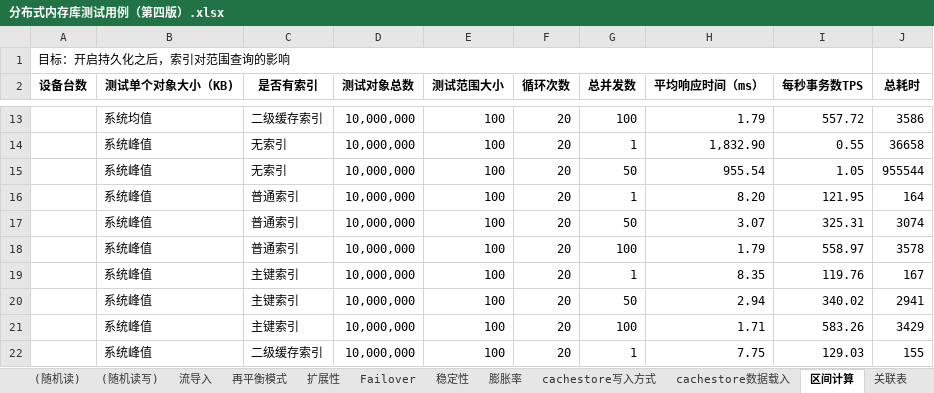
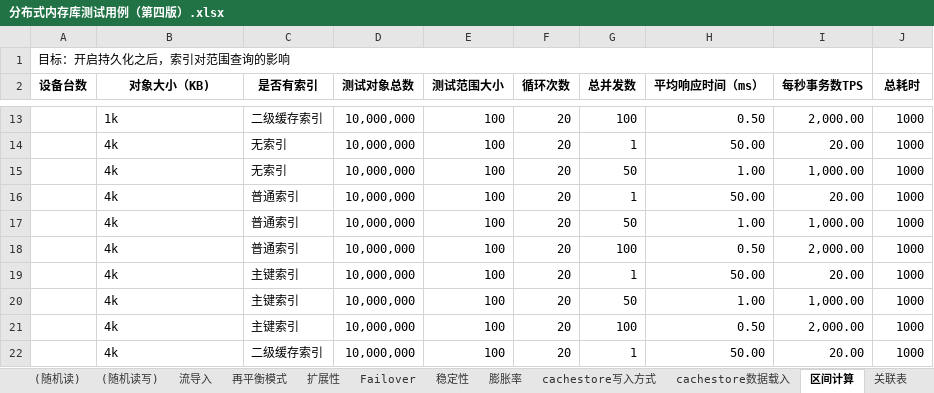
Before and after one commit to pop443/service, an Excel workbook: ignite/性能测试/分布式内存库测试用例（第四版）.xlsx, sheet 区间计算, drawn as a sheet; only a part is shown, gaps mark what is left out; values as stored, in another font and other column widths than the file's, no borders; the diff covers the shown part only; the diff names each change by its address in the sheet, - before the commit and + after, or states it on an @@ line.

```diff
--- a/ignite/性能测试/分布式内存库测试用例（第四版）.xlsx (sheet 区间计算)
+++ b/ignite/性能测试/分布式内存库测试用例（第四版）.xlsx (sheet 区间计算)
-B2: 测试单个对象大小（KB)
+B2: 对象大小（KB)
-B13 (对象大小（KB)): 系统均值
+B13 (对象大小（KB)): 1k
-H13 (平均响应时间（ms）): 1.79
+H13 (平均响应时间（ms）): 0.50
-I13 (每秒事务数TPS): 557.72
+I13 (每秒事务数TPS): 2,000.00
-J13 (总耗时): 3586
+J13 (总耗时): 1000
-B14:B22 (对象大小（KB)): 系统峰值
+B14:B22 (对象大小（KB)): 4k
-H14 (平均响应时间（ms）): 1,832.90
+H14 (平均响应时间（ms）): 50.00
-I14 (每秒事务数TPS): 0.55
+I14 (每秒事务数TPS): 20.00
-J14 (总耗时): 36658
+J14 (总耗时): 1000
-H15 (平均响应时间（ms）): 955.54
+H15 (平均响应时间（ms）): 1.00
-I15 (每秒事务数TPS): 1.05
+I15 (每秒事务数TPS): 1,000.00
-J15 (总耗时): 955544
+J15 (总耗时): 1000
-H16 (平均响应时间（ms）): 8.20
+H16 (平均响应时间（ms）): 50.00
-I16 (每秒事务数TPS): 121.95
+I16 (每秒事务数TPS): 20.00
-J16 (总耗时): 164
+J16 (总耗时): 1000
-H17 (平均响应时间（ms）): 3.07
+H17 (平均响应时间（ms）): 1.00
-I17 (每秒事务数TPS): 325.31
+I17 (每秒事务数TPS): 1,000.00
-J17 (总耗时): 3074
+J17 (总耗时): 1000
-H18 (平均响应时间（ms）): 1.79
+H18 (平均响应时间（ms）): 0.50
-I18 (每秒事务数TPS): 558.97
+I18 (每秒事务数TPS): 2,000.00
-J18 (总耗时): 3578
+J18 (总耗时): 1000
-H19 (平均响应时间（ms）): 8.35
+H19 (平均响应时间（ms）): 50.00
-I19 (每秒事务数TPS): 119.76
+I19 (每秒事务数TPS): 20.00
-J19 (总耗时): 167
+J19 (总耗时): 1000
-H20 (平均响应时间（ms）): 2.94
+H20 (平均响应时间（ms）): 1.00
-I20 (每秒事务数TPS): 340.02
+I20 (每秒事务数TPS): 1,000.00
-J20 (总耗时): 2941
+J20 (总耗时): 1000
-H21 (平均响应时间（ms）): 1.71
+H21 (平均响应时间（ms）): 0.50
-I21 (每秒事务数TPS): 583.26
+I21 (每秒事务数TPS): 2,000.00
-J21 (总耗时): 3429
+J21 (总耗时): 1000
-H22 (平均响应时间（ms）): 7.75
+H22 (平均响应时间（ms）): 50.00
-I22 (每秒事务数TPS): 129.03
+I22 (每秒事务数TPS): 20.00
-J22 (总耗时): 155
+J22 (总耗时): 1000
```
Also changed, not shown: 48 edited cells elsewhere in this sheet, sheet 持久化, sheet 模糊查询, sheet 关联表, sheet cachestore数据载入, charts or pictures, 11 other files.
